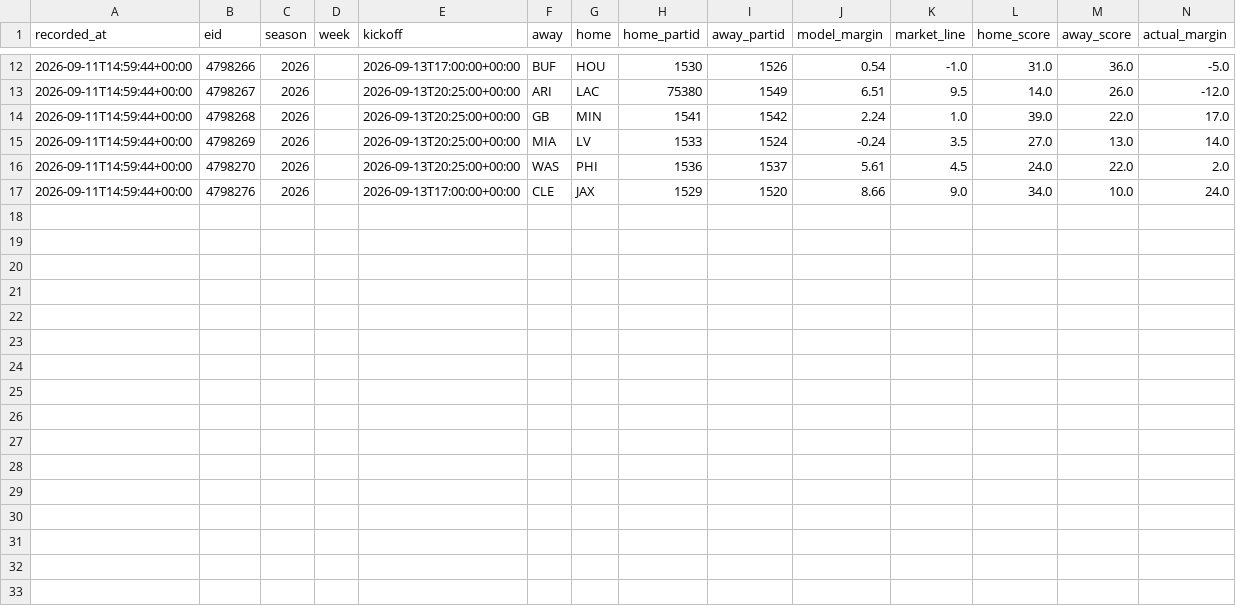
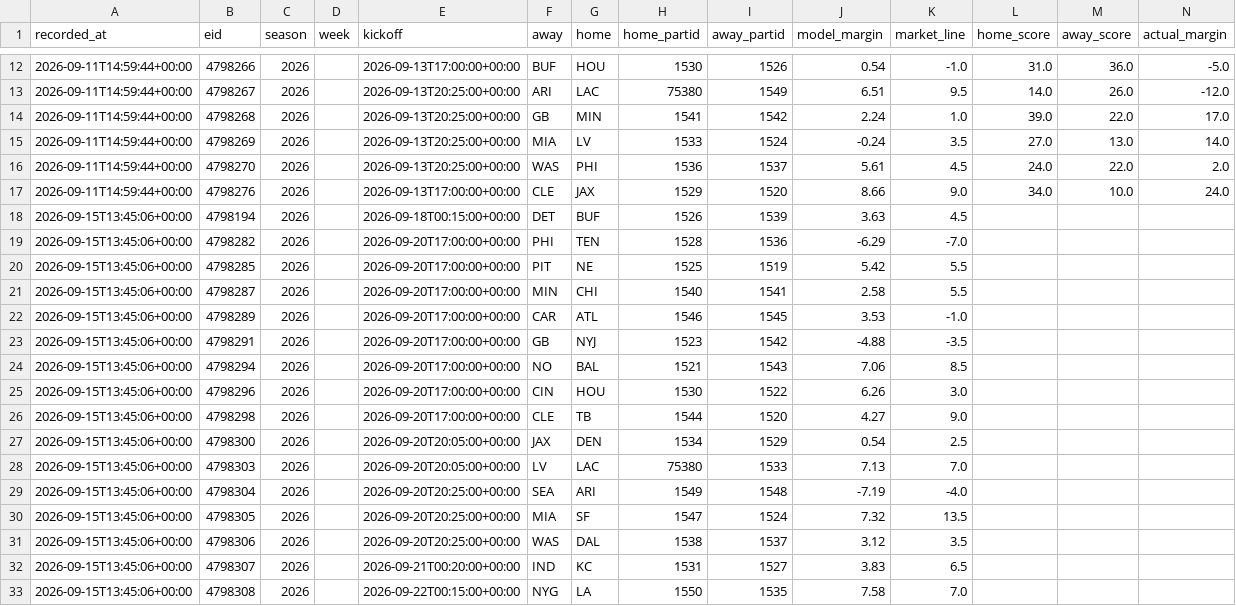
Before and after one commit to locodelamatacoco/sports-app1.1, a CSV file: model/output/projections.csv, drawn as a sheet; only a part is shown, gaps mark what is left out; rows hold the shown columns only; the diff names each change by its address in the sheet, - before the commit and + after, or states it on an @@ line.

```diff
--- a/model/output/projections.csv
+++ b/model/output/projections.csv
+row 18: 2026-09-15T13:45:06+00:00 | 4798194 | 2026 |  | 2026-09-18T00:15:00+00:00 | DET | BUF | 1526 | 1539 | 3.63 | 4.5
+row 19: 2026-09-15T13:45:06+00:00 | 4798282 | 2026 |  | 2026-09-20T17:00:00+00:00 | PHI | TEN | 1528 | 1536 | -6.29 | -7.0
+row 20: 2026-09-15T13:45:06+00:00 | 4798285 | 2026 |  | 2026-09-20T17:00:00+00:00 | PIT | NE | 1525 | 1519 | 5.42 | 5.5
+row 21: 2026-09-15T13:45:06+00:00 | 4798287 | 2026 |  | 2026-09-20T17:00:00+00:00 | MIN | CHI | 1540 | 1541 | 2.58 | 5.5
+row 22: 2026-09-15T13:45:06+00:00 | 4798289 | 2026 |  | 2026-09-20T17:00:00+00:00 | CAR | ATL | 1546 | 1545 | 3.53 | -1.0
+row 23: 2026-09-15T13:45:06+00:00 | 4798291 | 2026 |  | 2026-09-20T17:00:00+00:00 | GB | NYJ | 1523 | 1542 | -4.88 | -3.5
+row 24: 2026-09-15T13:45:06+00:00 | 4798294 | 2026 |  | 2026-09-20T17:00:00+00:00 | NO | BAL | 1521 | 1543 | 7.06 | 8.5
+row 25: 2026-09-15T13:45:06+00:00 | 4798296 | 2026 |  | 2026-09-20T17:00:00+00:00 | CIN | HOU | 1530 | 1522 | 6.26 | 3.0
+row 26: 2026-09-15T13:45:06+00:00 | 4798298 | 2026 |  | 2026-09-20T17:00:00+00:00 | CLE | TB | 1544 | 1520 | 4.27 | 9.0
+row 27: 2026-09-15T13:45:06+00:00 | 4798300 | 2026 |  | 2026-09-20T20:05:00+00:00 | JAX | DEN | 1534 | 1529 | 0.54 | 2.5
+row 28: 2026-09-15T13:45:06+00:00 | 4798303 | 2026 |  | 2026-09-20T20:05:00+00:00 | LV | LAC | 75380 | 1533 | 7.13 | 7.0
+row 29: 2026-09-15T13:45:06+00:00 | 4798304 | 2026 |  | 2026-09-20T20:25:00+00:00 | SEA | ARI | 1549 | 1548 | -7.19 | -4.0
+row 30: 2026-09-15T13:45:06+00:00 | 4798305 | 2026 |  | 2026-09-20T20:25:00+00:00 | MIA | SF | 1547 | 1524 | 7.32 | 13.5
+row 31: 2026-09-15T13:45:06+00:00 | 4798306 | 2026 |  | 2026-09-20T20:25:00+00:00 | WAS | DAL | 1538 | 1537 | 3.12 | 3.5
+row 32: 2026-09-15T13:45:06+00:00 | 4798307 | 2026 |  | 2026-09-21T00:20:00+00:00 | IND | KC | 1531 | 1527 | 3.83 | 6.5
+row 33: 2026-09-15T13:45:06+00:00 | 4798308 | 2026 |  | 2026-09-22T00:15:00+00:00 | NYG | LA | 1550 | 1535 | 7.58 | 7.0
```
Also changed, not shown: model/output/ledger.csv.
